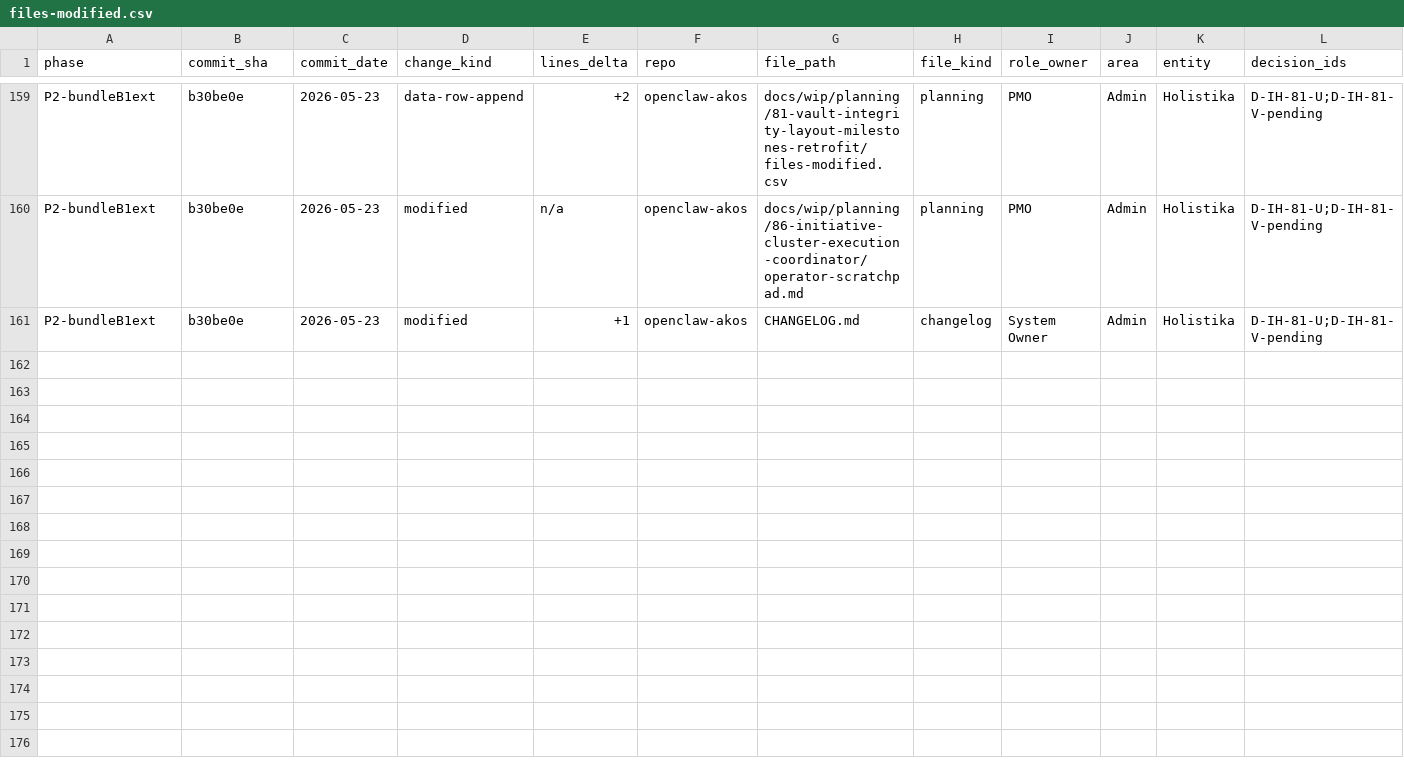
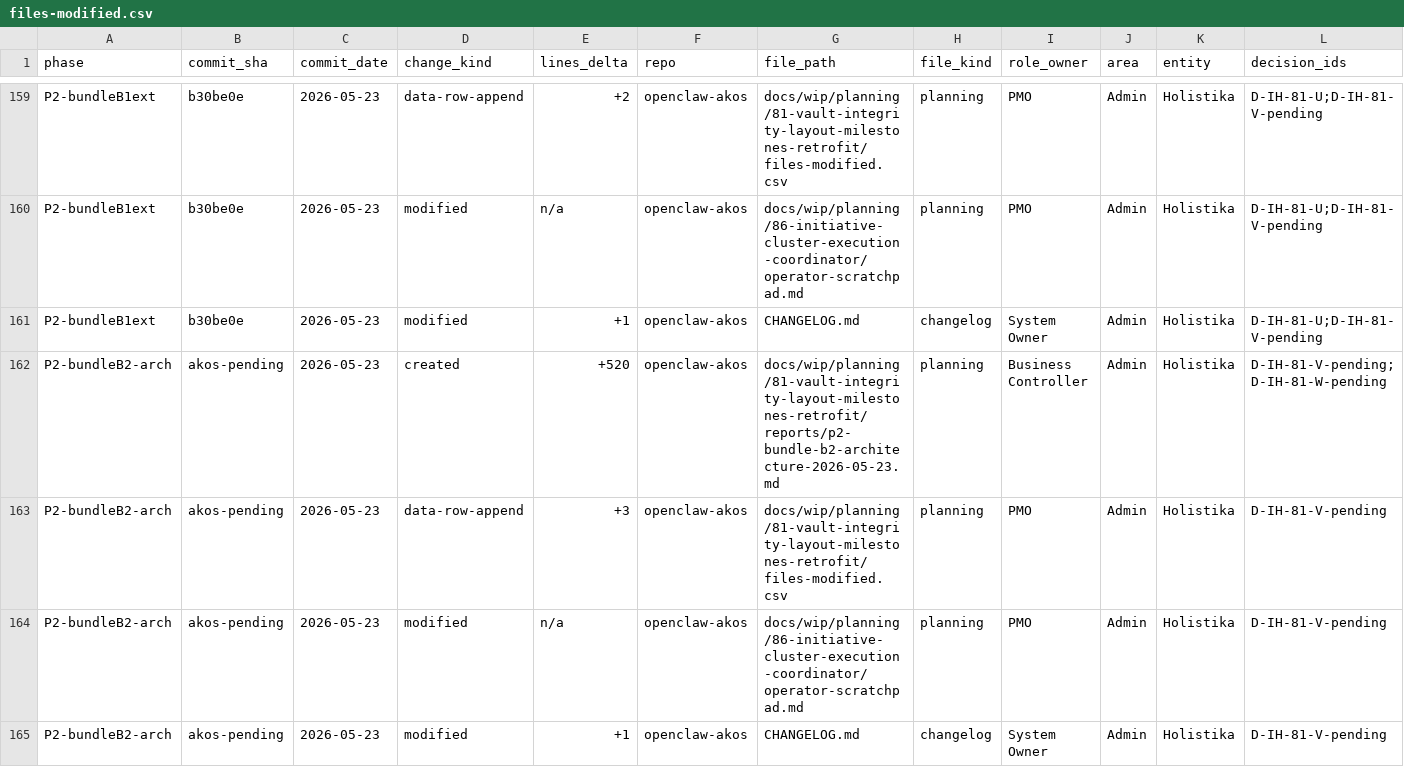
Before and after one commit to FraysaXII/openclaw-akos, a CSV file: docs/wip/planning/81-vault-integrity-layout-milestones-retrofit/files-modified.csv, drawn as a sheet; only a part is shown, gaps mark what is left out; rows hold the shown columns only; the diff names each change by its address in the sheet, - before the commit and + after, or states it on an @@ line.

Commit message:
I86 Wave R Bundle B-2 architecture synthesis (D-IH-81-V; read-only)
Research-grounded craft for 4 of 7 architecture decisions per operator
partial-ratify (A/D/F clean; B/C/E/G research-craft). Synthesis-before-
tranche substrate informing Bundle B-2 execution scope.

Key recommendations:
  B (counterparty resolution) -> engagement-model-aware router via
    counterparty_resolution_strategy column on ENGAGEMENT_MODEL_REGISTRY
    + 2 new model rows (eng_model_saas_subscription + eng_model_rpp_vendor).
    Adding new business model = 1 CSV row, no code change.
  C (FX strategy) -> ECB-authoritative + Stripe cross-check; NEW
    holistika_ops.fx_rate_cache + fx-rate-cache-refresh Edge Function;
    writes immutable; >2% divergence -> OPS row.
    Corrects recon section 3 error: Charge.exchange_rate does NOT exist
    on Stripe Charge object; FX must come from separate source.
  E (retry posture) -> industry-standard 3-layer: webhook 200 immediately
    + raw event log (holistika_ops.stripe_events, PK=stripe_event_id) ->
    pgmq.finops_writer_queue worker with exponential backoff ->
    pgmq.finops_writer_dlq after 4 fails + OPS row.
  G (observability) -> HLK-ERP convergence via OPS_REGISTER.csv ->
    OPERATOR_INBOX.md auto-render (no new surface; reuses existing
    render_operator_inbox.py).

Report: ~520 lines + end-to-end mermaid + 30-file Bundle B-2 deliverable
inventory + R1..R5 refined ratify batch + 8-risk register.

No canonical files mutated; no Pydantic; no validator; no migration;
no webhook handler change. All Bundle B-2 execution scope pending
R1..R5 operator ratification.

Files:
- docs/wip/planning/81-vault-integrity-layout-milestones-retrofit/
  reports/p2-bundle-b2-architecture-2026-05-23.md (NEW; ~520 lines)
- CHANGELOG.md ([Unreleased] entry)
- I81 files-modified.csv (+4 P2-bundleB2-arch rows)
- I86 files-modified.csv (+2 Wave-R-BundleB2-arch rows)
- I86 operator-scratchpad.md (drain entry; marked [processed])

Mechanical evidence: validate_hlk_vault_links PASS; validate_hlk umbrella
OVERALL PASS (no canonical changes).

D-IH-81-V row deferred to B-2 execution closure (this commit is
read-only synthesis; the decision label tracks the architectural
ratify gate that B-2 closes, not the synthesis report itself).
U->V contiguous. B-2 execution = D-IH-81-W.

```diff
--- a/docs/wip/planning/81-vault-integrity-layout-milestones-retrofit/files-modified.csv
+++ b/docs/wip/planning/81-vault-integrity-layout-milestones-retrofit/files-modified.csv
+row 162: P2-bundleB2-arch | akos-pending | 2026-05-23 | created | +520 | openclaw-akos | docs/wip/planning/81-vault-integrity-layout-milestones-retrofit/reports/p2-bundle-b2-architecture-2026-05-23.md | planning | Business Controller | Admin | Holistika | D-IH-81-V-pending;D-IH-81-W-pending
+row 163: P2-bundleB2-arch | akos-pending | 2026-05-23 | data-row-append | +3 | openclaw-akos | docs/wip/planning/81-vault-integrity-layout-milestones-retrofit/files-modified.csv | planning | PMO | Admin | Holistika | D-IH-81-V-pending
+row 164: P2-bundleB2-arch | akos-pending | 2026-05-23 | modified | n/a | openclaw-akos | docs/wip/planning/86-initiative-cluster-execution-coordinator/operator-scratchpad.md | planning | PMO | Admin | Holistika | D-IH-81-V-pending
+row 165: P2-bundleB2-arch | akos-pending | 2026-05-23 | modified | +1 | openclaw-akos | CHANGELOG.md | changelog | System Owner | Admin | Holistika | D-IH-81-V-pending
```
Also changed, not shown: docs/wip/planning/86-initiative-cluster-execution-coordinator/files-modified.csv, 3 other files.
